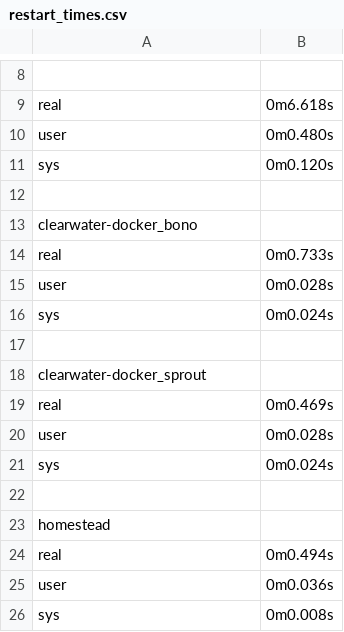
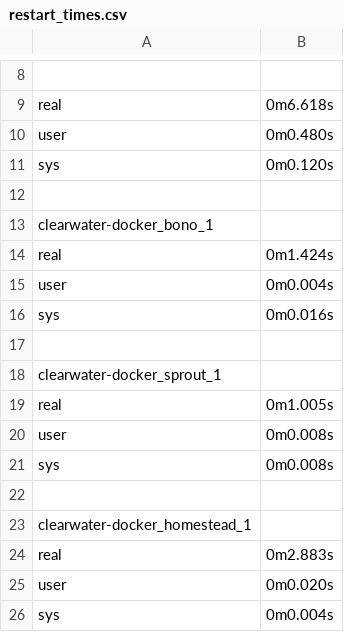
Before and after one commit to M0Rf30/clearwater-docker, a CSV file: restart_times.csv, drawn as a sheet; only a part is shown, gaps mark what is left out.

Commit message:
restart times

```diff
--- a/restart_times.csv
+++ b/restart_times.csv
@@ -12,15 +12,15 @@ sys	0m0.120s
 
-clearwater-docker_bono
-real	0m0.733s
-user	0m0.028s
-sys	0m0.024s
+clearwater-docker_bono_1
+real	0m1.424s
+user	0m0.004s
+sys	0m0.016s
 
-clearwater-docker_sprout
-real	0m0.469s
-user	0m0.028s
-sys	0m0.024s
+clearwater-docker_sprout_1
+real	0m1.005s
+user	0m0.008s
+sys	0m0.008s
 
-homestead
-real	0m0.494s
-user	0m0.036s
-sys	0m0.008s
+clearwater-docker_homestead_1
+real	0m2.883s
+user	0m0.020s
+sys	0m0.004s
```
